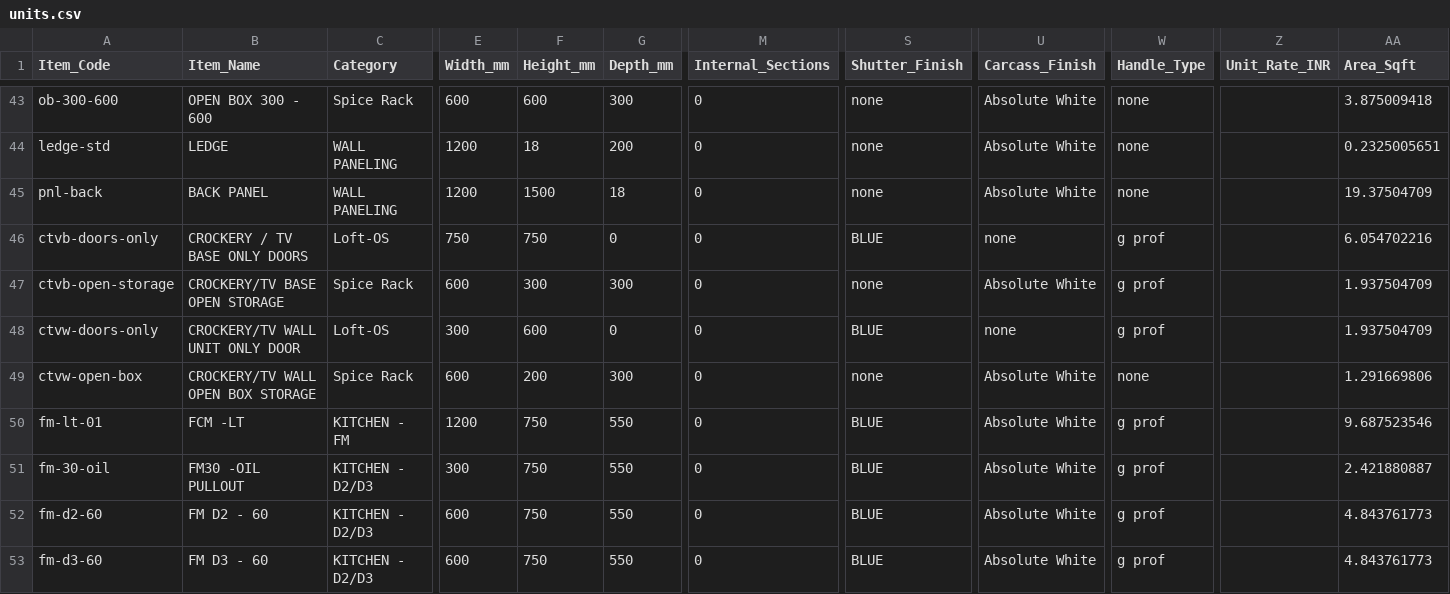
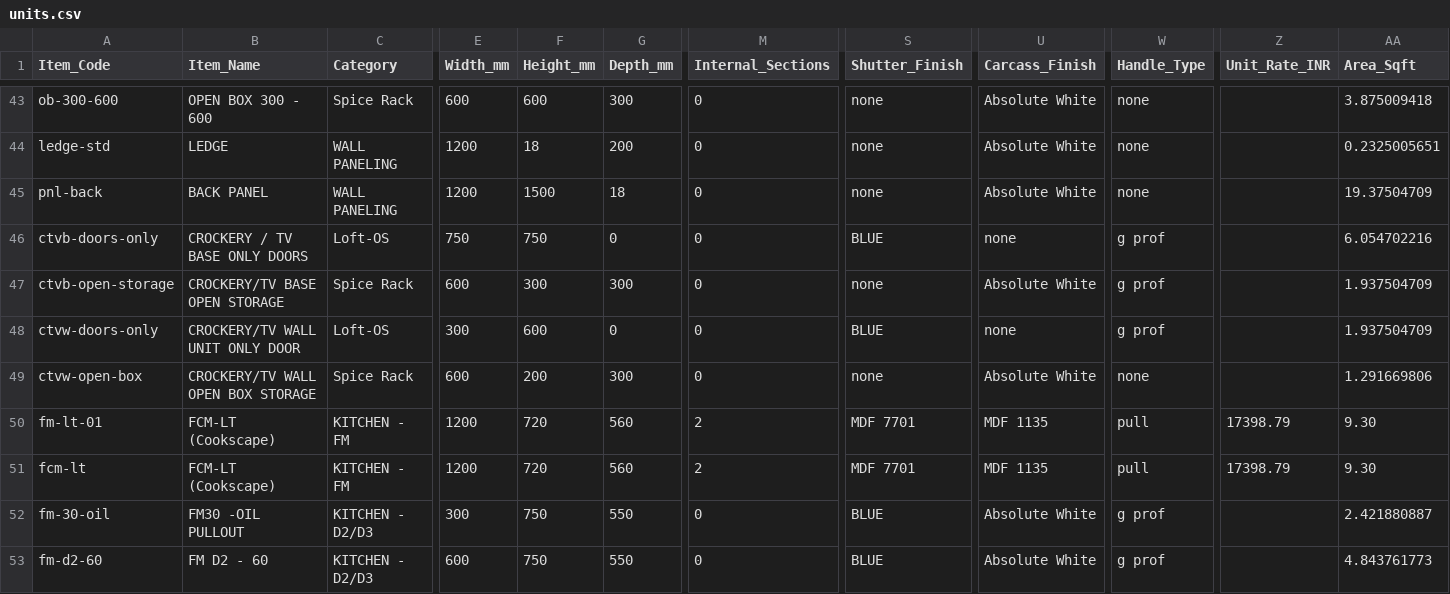
Before and after one commit to webappcookscape/Orbix_studio, a CSV file: units.csv, drawn as a sheet; only a part is shown, gaps mark what is left out; the shorter side is filled out with more unchanged rows; rows hold the shown columns only; the diff names each change by its address in the sheet, - before the commit and + after, or states it on an @@ line.

```diff
--- a/units.csv
+++ b/units.csv
-B50 (Item_Name): FCM -LT
+B50 (Item_Name): FCM-LT (Cookscape)
-F50 (Height_mm): 750
+F50 (Height_mm): 720
-G50 (Depth_mm): 550
+G50 (Depth_mm): 560
-M50 (Internal_Sections): 0
+M50 (Internal_Sections): 2
-S50 (Shutter_Finish): BLUE
+S50 (Shutter_Finish): MDF 7701
-U50 (Carcass_Finish): Absolute White
+U50 (Carcass_Finish): MDF 1135
-W50 (Handle_Type): g prof
+W50 (Handle_Type): pull
-Z50 (Unit_Rate_INR): (empty)
+Z50 (Unit_Rate_INR): 17398.79
-AA50 (Area_Sqft): 9.687523546
+AA50 (Area_Sqft): 9.30
+row 51: fcm-lt | FCM-LT (Cookscape) | KITCHEN - FM | 1200 | 720 | 560 | 2 | MDF 7701 | MDF 1135 | pull | 17398.79 | 9.30
```
Also changed, not shown: 8 other files.
